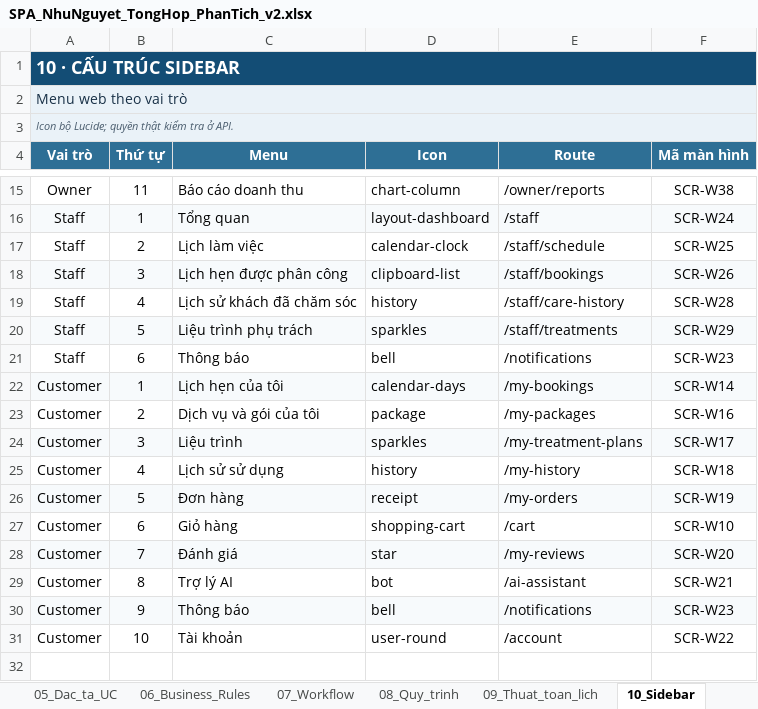
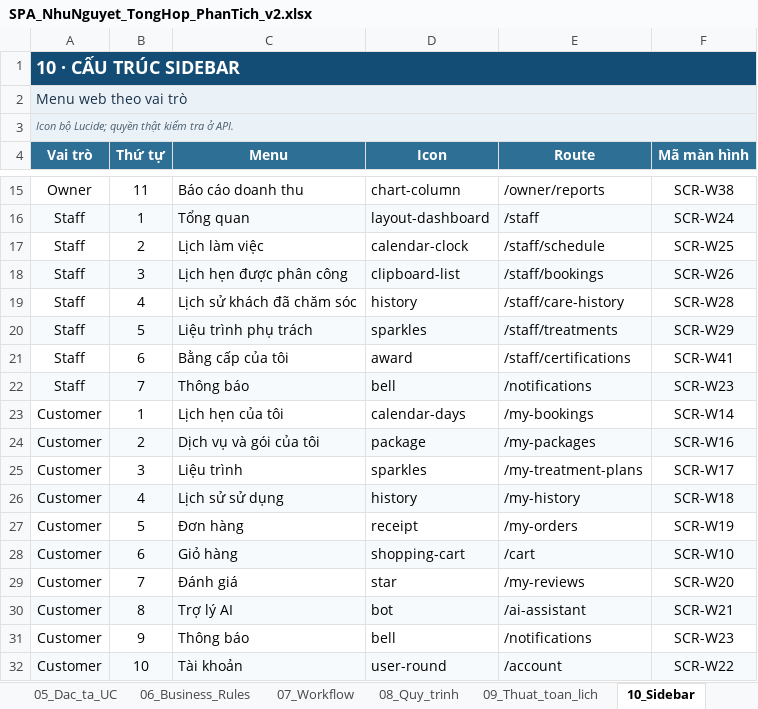
Before and after one commit to XuanHoang1505/SpaSystem, an Excel workbook: docs/SPA_NhuNguyet_TongHop_PhanTich_v2.xlsx, sheet 10_Sidebar, drawn as a sheet; only a part is shown, gaps mark what is left out; values as stored, in another font and other column widths than the file's, no borders; addresses are those after the commit; the diff names each change by its address in the sheet, - before the commit and + after, or states it on an @@ line.

Commit message:
docs(staff): update specs, data model, analysis, Postman and progress for staff certifications (UC-SPA-22)

```diff
--- a/docs/SPA_NhuNguyet_TongHop_PhanTich_v2.xlsx (sheet 10_Sidebar)
+++ b/docs/SPA_NhuNguyet_TongHop_PhanTich_v2.xlsx (sheet 10_Sidebar)
+row 21: Staff | 6 | Bằng cấp của tôi | award | /staff/certifications | SCR-W41
-A22:F22 fill: none
+A22:F22 fill: #F7FAFC
-B22 (Thứ tự): 6
+B22 (Thứ tự): 7
-A23:F23 fill: #F7FAFC
+A23:F23 fill: none
-A24:F24 fill: none
+A24:F24 fill: #F7FAFC
-A25:F25 fill: #F7FAFC
+A25:F25 fill: none
-A26:F26 fill: none
+A26:F26 fill: #F7FAFC
-A27:F27 fill: #F7FAFC
+A27:F27 fill: none
-A28:F28 fill: none
+A28:F28 fill: #F7FAFC
-A29:F29 fill: #F7FAFC
+A29:F29 fill: none
-A30:F30 fill: none
+A30:F30 fill: #F7FAFC
-A31:F31 fill: #F7FAFC
+A31:F31 fill: none
-A32:F32 fill: none
+A32:F32 fill: #F7FAFC
```
Also changed, not shown: sheet 12_API_Endpoints, sheet 18_DB_Cot, sheet 21_Phan_quyen, sheet 20_Enum, sheet 19_DB_FK, sheet 11_Man_hinh, 4 more sheets, 16 other files.
